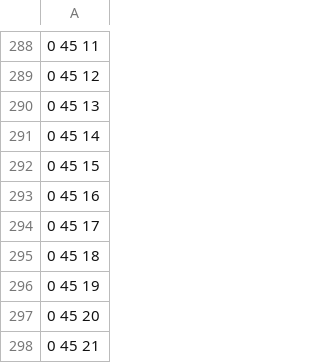
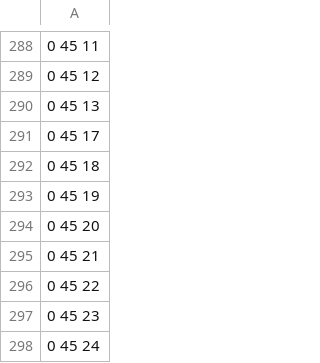
Before and after one commit to Davisfox5/pokemon-apocrypha, a TSV file: gba/art/cherrygrove-synthesis/evidence/boundary-tiles.tsv, drawn as a sheet; only a part is shown, gaps mark what is left out; the shorter side is filled out with more unchanged rows.

Commit message:
Fix Cherrygrove collision gaps and audit native map access

```diff
--- a/gba/art/cherrygrove-synthesis/evidence/boundary-tiles.tsv
+++ b/gba/art/cherrygrove-synthesis/evidence/boundary-tiles.tsv
@@ -290,5 +290,2 @@
 0 45 13
-0 45 14
-0 45 15
-0 45 16
 0 45 17
```
Also changed, not shown: gba/art/cherrygrove-synthesis/evidence/collision-probes.tsv, 37 other files.
